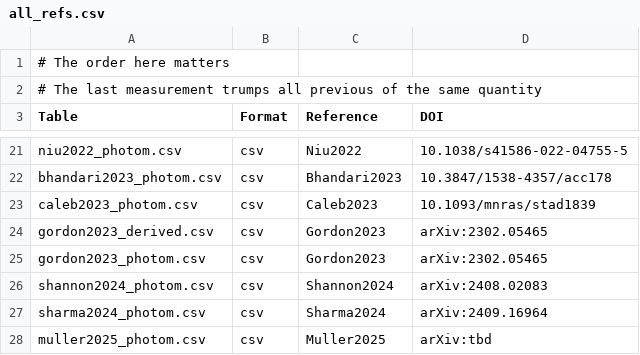
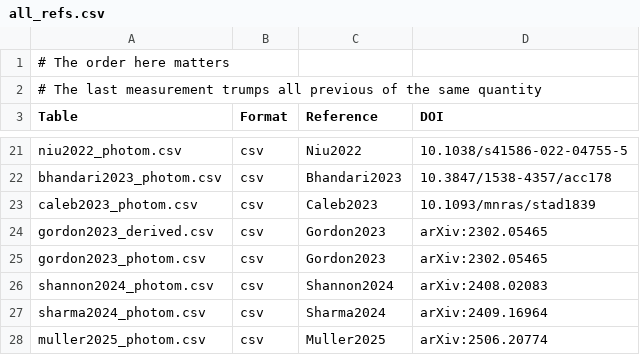
Before and after one commit to FRBs/FRB, a CSV file: frb/data/Galaxies/Literature/all_refs.csv, drawn as a sheet; only a part is shown, gaps mark what is left out.

```diff
--- a/frb/data/Galaxies/Literature/all_refs.csv
+++ b/frb/data/Galaxies/Literature/all_refs.csv
@@ -27,2 +27,2 @@ shannon2024_photom.csv,csv,Shannon2024,arXiv:2408.02083
 sharma2024_photom.csv,csv,Sharma2024,arXiv:2409.16964
-muller2025_photom.csv,csv,Muller2025,arXiv:tbd
+muller2025_photom.csv,csv,Muller2025,arXiv:2506.20774
```
Also changed, not shown: 1 other file.
